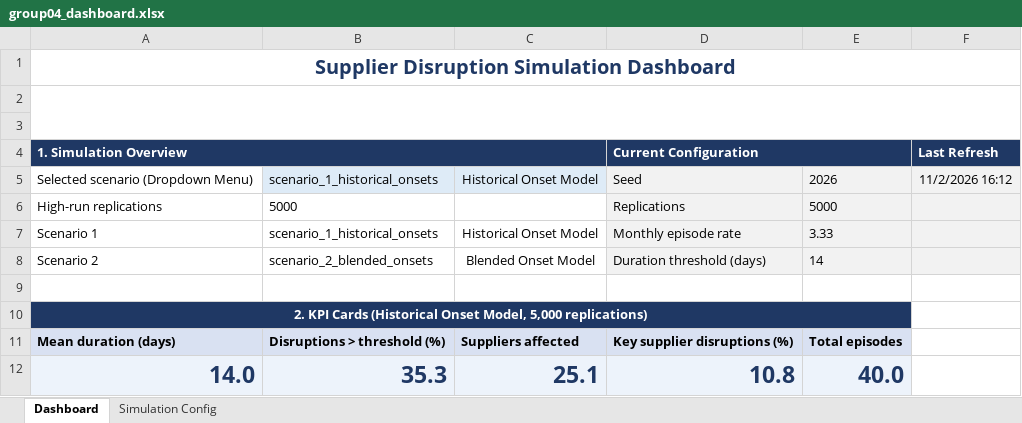
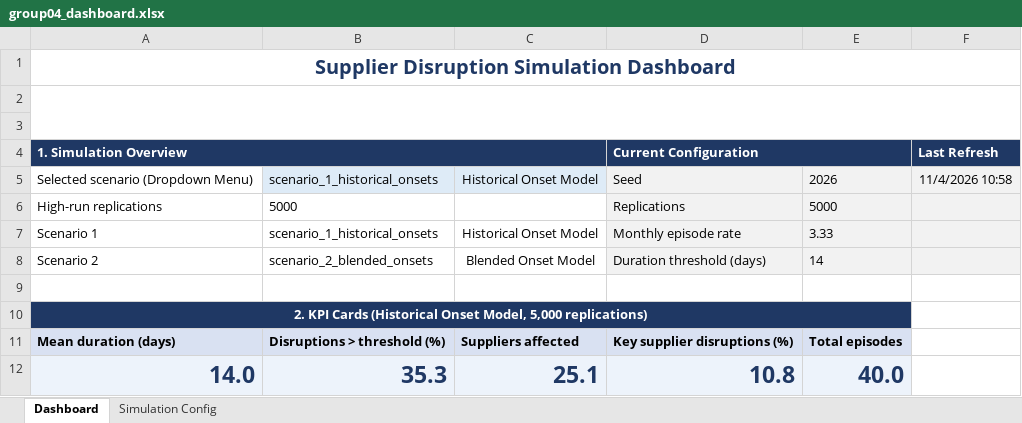
Before and after one commit to SjoerdBottema-Tech/Group_04_Python_Simulation, an Excel workbook: group04_dashboard.xlsx, sheet Dashboard, drawn as a sheet; only a part is shown; values as stored, in another font and other column widths than the file's, no borders; charts and pictures and conditional formats and table styles not drawn; the diff names each change by its address in the sheet, - before the commit and + after, or states it on an @@ line.

```diff
--- a/group04_dashboard.xlsx (sheet Dashboard)
+++ b/group04_dashboard.xlsx (sheet Dashboard)
-F5 (Last Refresh): 11/2/2026 16:12
+F5 (Last Refresh): 11/4/2026 10:58
```
